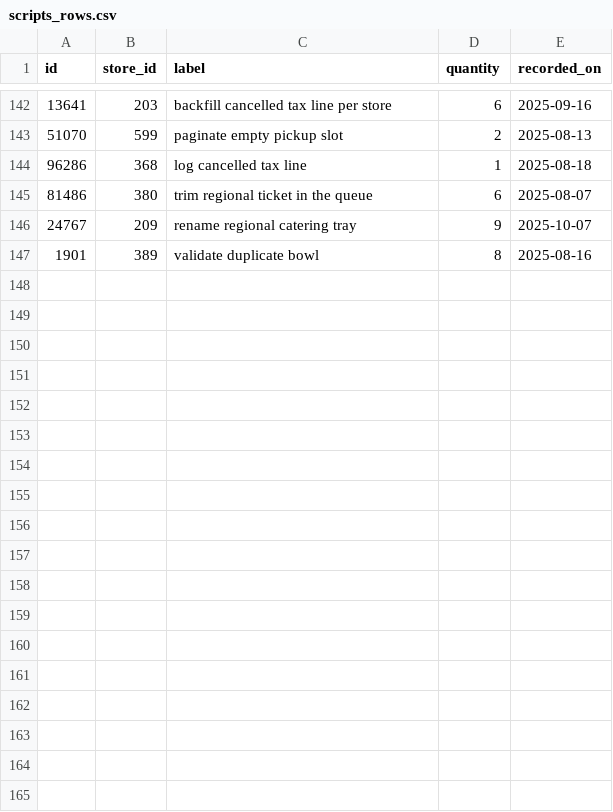
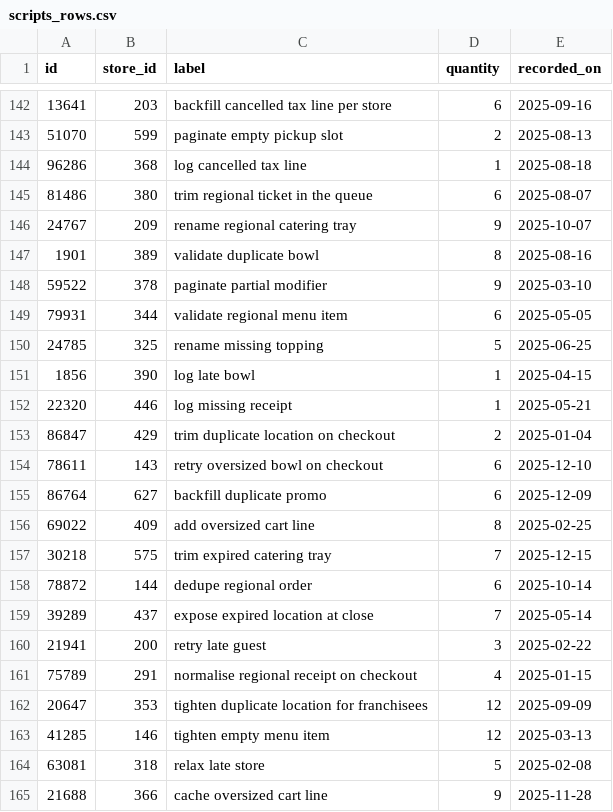
Before and after one commit to wwtdigital/copperpot-pricing-pipeline, a CSV file: seeds/generated/scripts_rows.csv, drawn as a sheet; only a part is shown, gaps mark what is left out; the diff names each change by its address in the sheet, - before the commit and + after, or states it on an @@ line.

Commit message:
updates

```diff
--- a/seeds/generated/scripts_rows.csv
+++ b/seeds/generated/scripts_rows.csv
+row 148: 59522 | 378 | paginate partial modifier | 9 | 2025-03-10
+row 149: 79931 | 344 | validate regional menu item | 6 | 2025-05-05
+row 150: 24785 | 325 | rename missing topping | 5 | 2025-06-25
+row 151: 1856 | 390 | log late bowl | 1 | 2025-04-15
+row 152: 22320 | 446 | log missing receipt | 1 | 2025-05-21
+row 153: 86847 | 429 | trim duplicate location on checkout | 2 | 2025-01-04
+row 154: 78611 | 143 | retry oversized bowl on checkout | 6 | 2025-12-10
+row 155: 86764 | 627 | backfill duplicate promo | 6 | 2025-12-09
+row 156: 69022 | 409 | add oversized cart line | 8 | 2025-02-25
+row 157: 30218 | 575 | trim expired catering tray | 7 | 2025-12-15
+row 158: 78872 | 144 | dedupe regional order | 6 | 2025-10-14
+row 159: 39289 | 437 | expose expired location at close | 7 | 2025-05-14
+row 160: 21941 | 200 | retry late guest | 3 | 2025-02-22
+row 161: 75789 | 291 | normalise regional receipt on checkout | 4 | 2025-01-15
+row 162: 20647 | 353 | tighten duplicate location for franchisees | 12 | 2025-09-09
+row 163: 41285 | 146 | tighten empty menu item | 12 | 2025-03-13
+row 164: 63081 | 318 | relax late store | 5 | 2025-02-08
+row 165: 21688 | 366 | cache oversized cart line | 9 | 2025-11-28
```
